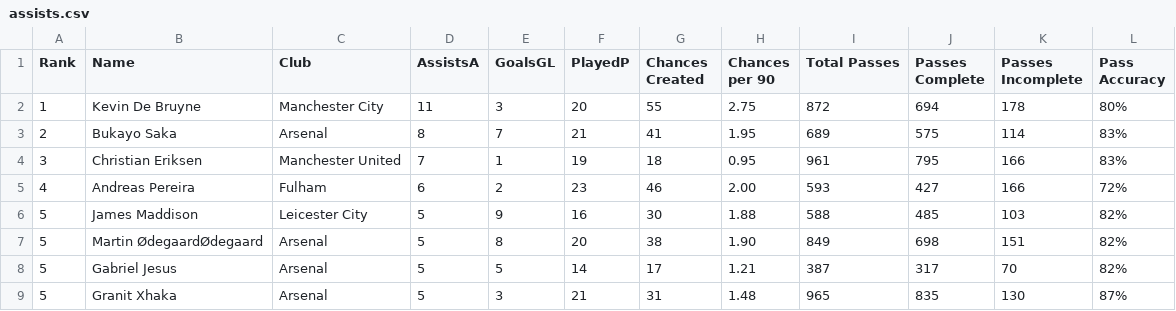
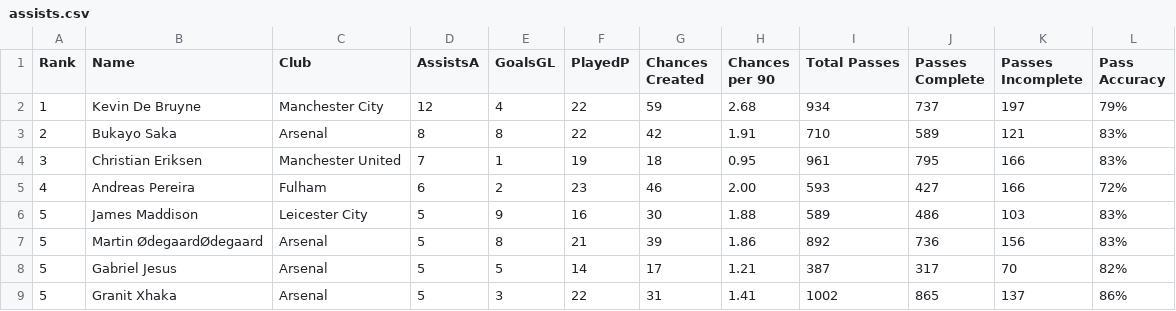
Before and after one commit to George-Michael-Dagogo/Premier_League_Stats, a CSV file: csv_dir/assists.csv, drawn as a sheet; only a part is shown; the diff covers the shown part only.

```diff
--- a/csv_dir/assists.csv
+++ b/csv_dir/assists.csv
@@ -1,9 +1,9 @@
 Rank,Name,Club,AssistsA,GoalsGL,PlayedP,Chances Created,Chances per 90,Total Passes,Passes Complete,Passes Incomplete,Pass Accuracy
-1,Kevin De Bruyne,Manchester City,11,3,20,55,2.75,872,694,178,80%
-2,Bukayo Saka,Arsenal,8,7,21,41,1.95,689,575,114,83%
+1,Kevin De Bruyne,Manchester City,12,4,22,59,2.68,934,737,197,79%
+2,Bukayo Saka,Arsenal,8,8,22,42,1.91,710,589,121,83%
 3,Christian Eriksen,Manchester United,7,1,19,18,0.95,961,795,166,83%
 4,Andreas Pereira,Fulham,6,2,23,46,2.00,593,427,166,72%
-5,James Maddison,Leicester City,5,9,16,30,1.88,588,485,103,82%
-5,Martin ØdegaardØdegaard,Arsenal,5,8,20,38,1.90,849,698,151,82%
+5,James Maddison,Leicester City,5,9,16,30,1.88,589,486,103,83%
+5,Martin ØdegaardØdegaard,Arsenal,5,8,21,39,1.86,892,736,156,83%
 5,Gabriel Jesus,Arsenal,5,5,14,17,1.21,387,317,70,82%
-5,Granit Xhaka,Arsenal,5,3,21,31,1.48,965,835,130,87%
+5,Granit Xhaka,Arsenal,5,3,22,31,1.41,1002,865,137,86%
```
Also changed, not shown: 3 added rows, 2 removed rows and 55 edited cells elsewhere in this file, csv_dir/all_time_table.csv, csv_dir/detail_top_scorers.csv, 2 other files.
